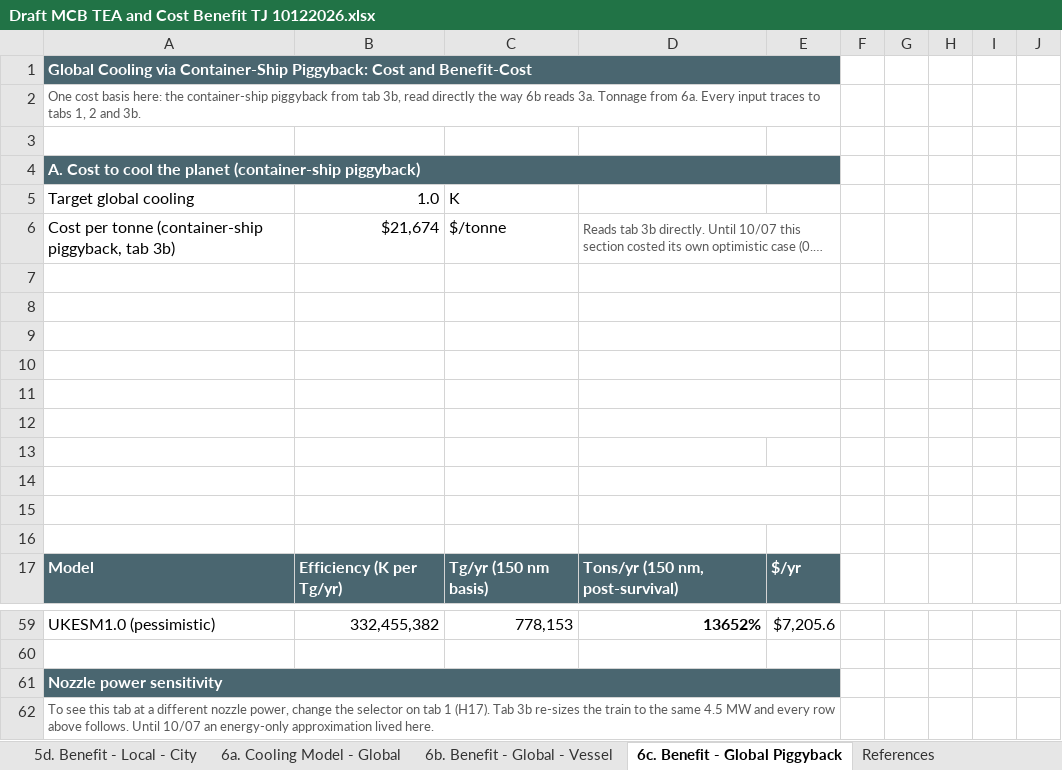
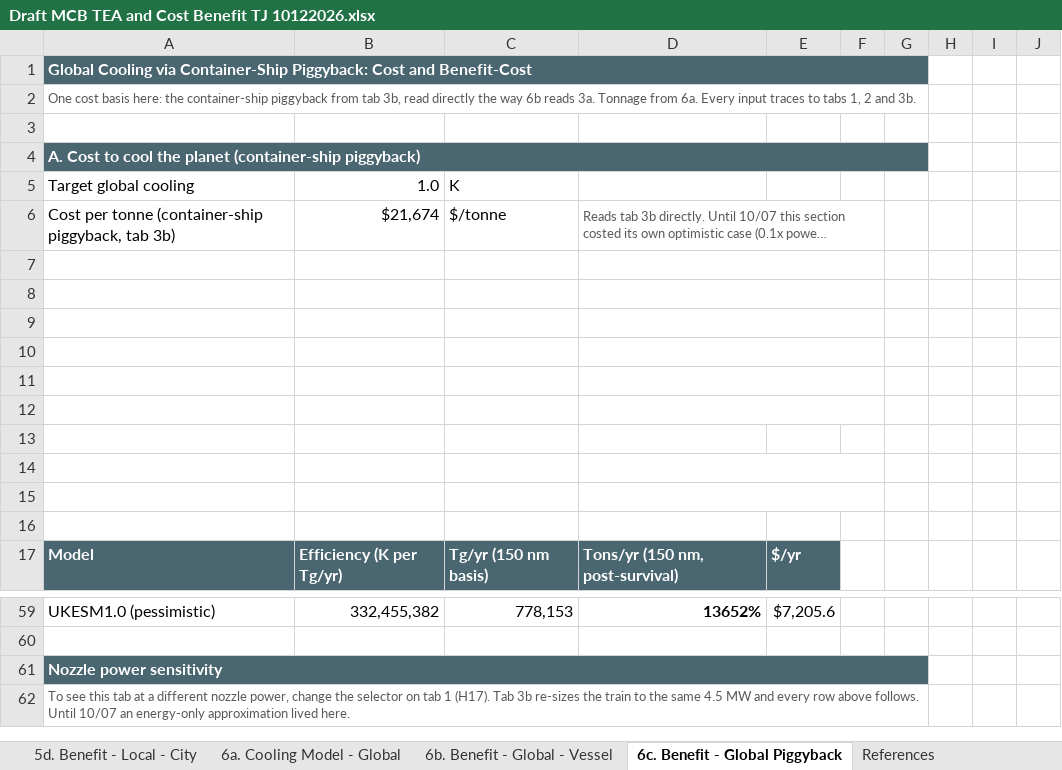
Before and after one commit to retospect/mcb-tea-cost-benefit, an Excel workbook: Draft MCB TEA and Cost Benefit TJ 10122026.xlsx, sheet 6c. Benefit - Global Piggyback, drawn as a sheet; only a part is shown, gaps mark what is left out; long unchanged cells end in …; values as stored, in another font and other column widths than the file's, no borders; the diff covers the shown part only; the diff names each change by its address in the sheet, - before the commit and + after, or states it on an @@ line.

```diff
--- a/Draft MCB TEA and Cost Benefit TJ 10122026.xlsx (sheet 6c. Benefit - Global Piggyback)
+++ b/Draft MCB TEA and Cost Benefit TJ 10122026.xlsx (sheet 6c. Benefit - Global Piggyback)
-A1:E1 merged
+A1:G1 merged
-F1:G1 fill: none
+F1:G1 fill: #4A6670
-A2:E2 merged
+A2:G2 merged
-A4:E4 merged
+A4:G4 merged
-F4:G4 fill: none
+F4:G4 fill: #4A6670
-D6:E6 merged
+D6:F6 merged
-D7:E7 merged
+D7:F7 merged
-D8:E8 merged
+D8:F8 merged
-D9:E9 merged
+D9:F9 merged
-D10:E10 merged
+D10:F10 merged
-D11:E11 merged
+D11:F11 merged
-D12:E12 merged
+D12:F12 merged
-D14:E14 merged
+D14:F14 merged
-D15:E15 merged
+D15:F15 merged
-A61:E61 merged
+A61:G61 merged
-F61:G61 fill: none
+F61:G61 fill: #4A6670
-A62:E62 merged
+A62:G62 merged
```
Also changed, not shown: 1 edited cell, cell formats and merged cells elsewhere in this sheet, sheet 6b. Benefit - Global - Vessel, sheet 1. Technology Description, sheet 6a. Cooling Model - Global, sheet 5a. Cooling Model - Local, sheet 2. Cost Inputs, sheet 4. Scenario Comparison, other sheet tabs, 1 other file.
